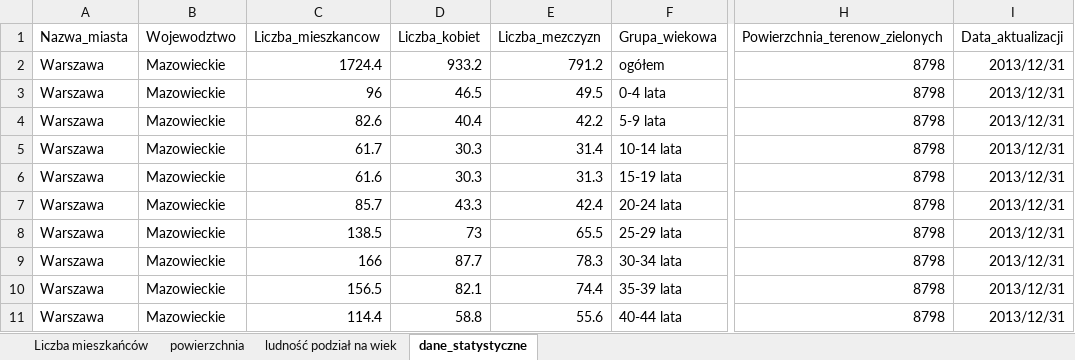
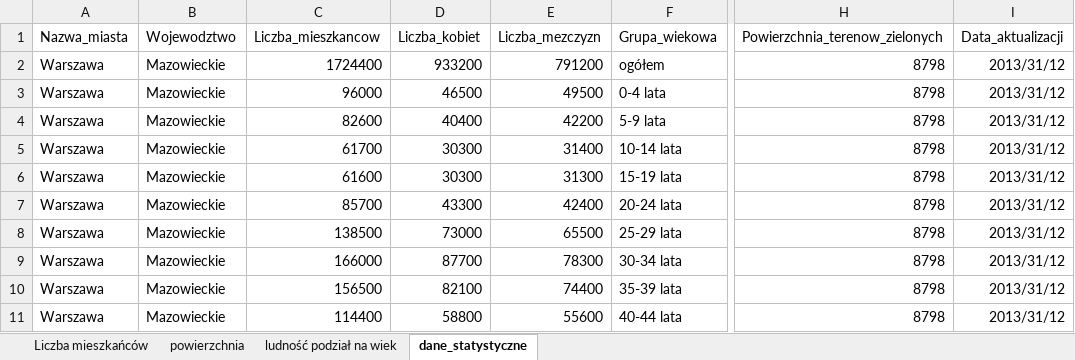
Before and after one commit to Bananek96/Kody, an Excel workbook: sql/dane statystyczne/dane_statystyczne_GUS.xlsx, sheet dane_statystyczne, drawn as a sheet; only a part is shown, gaps mark what is left out; values as stored, in another font and other column widths than the file's, no borders; the diff covers the shown part only; the diff names each change by its address in the sheet, - before the commit and + after, or states it on an @@ line.

```diff
--- a/sql/dane statystyczne/dane_statystyczne_GUS.xlsx (sheet dane_statystyczne)
+++ b/sql/dane statystyczne/dane_statystyczne_GUS.xlsx (sheet dane_statystyczne)
-C2 (Liczba_mieszkancow): 1724.4
+C2 (Liczba_mieszkancow): 1724400
-D2 (Liczba_kobiet): 933.2
+D2 (Liczba_kobiet): 933200
-E2 (Liczba_mezczyzn): 791.2
+E2 (Liczba_mezczyzn): 791200
-I2:I11 (Data_aktualizacji): 2013/12/31
+I2:I11 (Data_aktualizacji): 2013/31/12
-C3 (Liczba_mieszkancow): 96
+C3 (Liczba_mieszkancow): 96000
-D3 (Liczba_kobiet): 46.5
+D3 (Liczba_kobiet): 46500
-E3 (Liczba_mezczyzn): 49.5
+E3 (Liczba_mezczyzn): 49500
-C4 (Liczba_mieszkancow): 82.6
+C4 (Liczba_mieszkancow): 82600
-D4 (Liczba_kobiet): 40.4
+D4 (Liczba_kobiet): 40400
-E4 (Liczba_mezczyzn): 42.2
+E4 (Liczba_mezczyzn): 42200
-C5 (Liczba_mieszkancow): 61.7
+C5 (Liczba_mieszkancow): 61700
-D5:D6 (Liczba_kobiet): 30.3
+D5:D6 (Liczba_kobiet): 30300
-E5 (Liczba_mezczyzn): 31.4
+E5 (Liczba_mezczyzn): 31400
-C6 (Liczba_mieszkancow): 61.6
+C6 (Liczba_mieszkancow): 61600
-E6 (Liczba_mezczyzn): 31.3
+E6 (Liczba_mezczyzn): 31300
-C7 (Liczba_mieszkancow): 85.7
+C7 (Liczba_mieszkancow): 85700
-D7 (Liczba_kobiet): 43.3
+D7 (Liczba_kobiet): 43300
-E7 (Liczba_mezczyzn): 42.4
+E7 (Liczba_mezczyzn): 42400
-C8 (Liczba_mieszkancow): 138.5
+C8 (Liczba_mieszkancow): 138500
-D8 (Liczba_kobiet): 73
+D8 (Liczba_kobiet): 73000
-E8 (Liczba_mezczyzn): 65.5
+E8 (Liczba_mezczyzn): 65500
-C9 (Liczba_mieszkancow): 166
+C9 (Liczba_mieszkancow): 166000
-D9 (Liczba_kobiet): 87.7
+D9 (Liczba_kobiet): 87700
-E9 (Liczba_mezczyzn): 78.3
+E9 (Liczba_mezczyzn): 78300
-C10 (Liczba_mieszkancow): 156.5
+C10 (Liczba_mieszkancow): 156500
-D10 (Liczba_kobiet): 82.1
+D10 (Liczba_kobiet): 82100
-E10 (Liczba_mezczyzn): 74.4
+E10 (Liczba_mezczyzn): 74400
-C11 (Liczba_mieszkancow): 114.4
+C11 (Liczba_mieszkancow): 114400
-D11 (Liczba_kobiet): 58.8
+D11 (Liczba_kobiet): 58800
-E11 (Liczba_mezczyzn): 55.6
+E11 (Liczba_mezczyzn): 55600
```
Also changed, not shown: 2 added rows and 155 edited cells elsewhere in this sheet, 2 other files.
